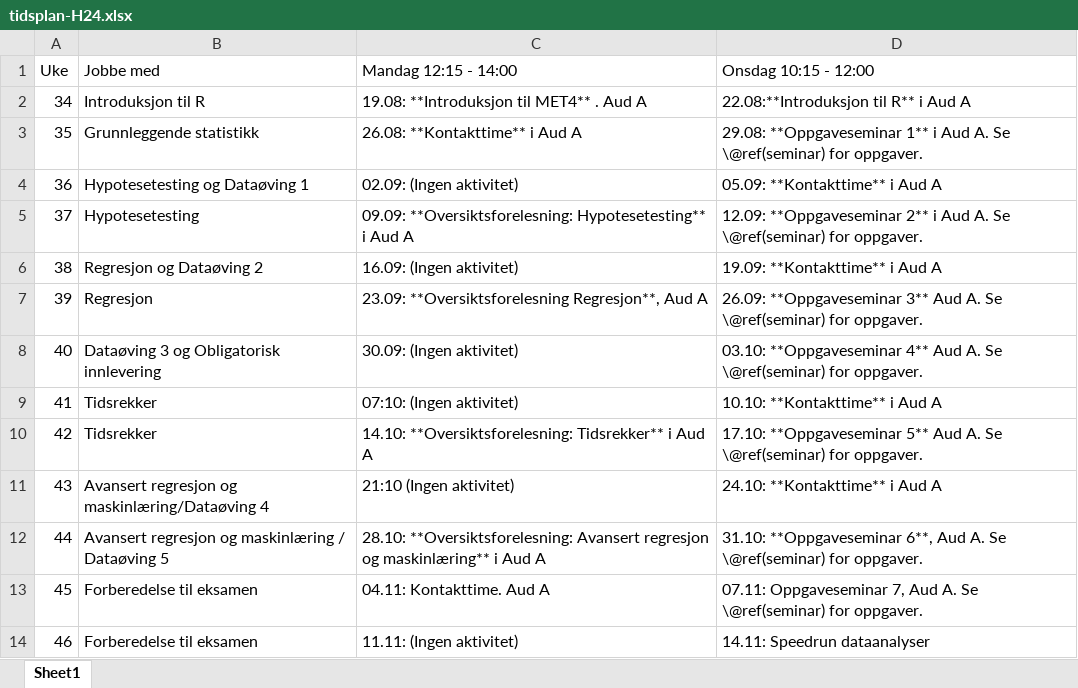
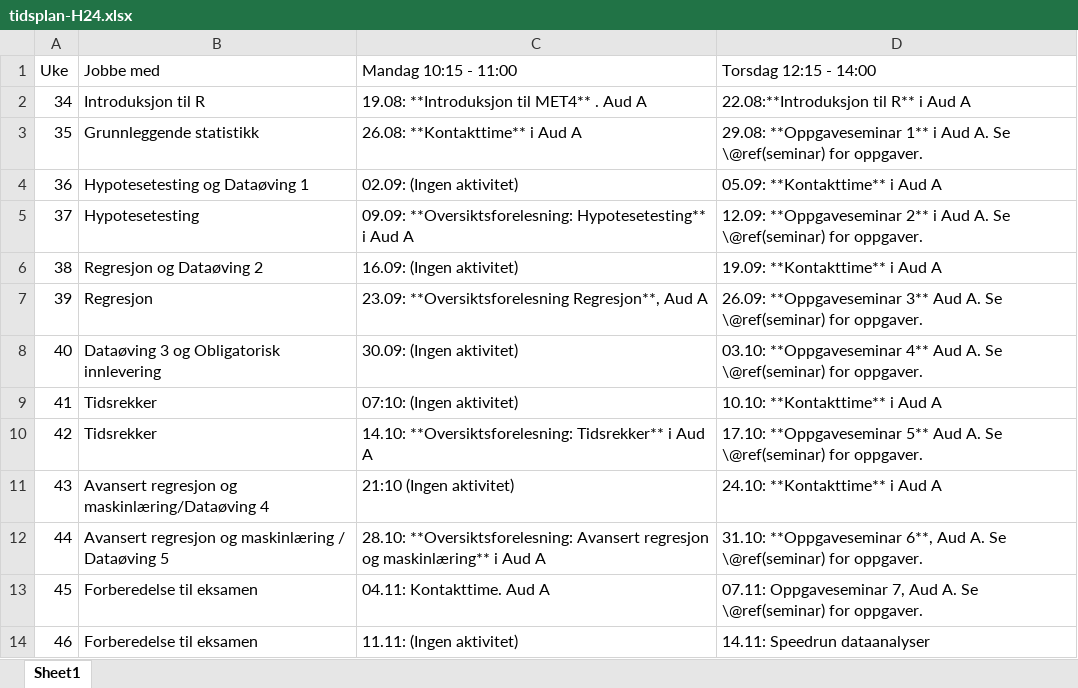
Before and after one commit to hotneim/met4, an Excel workbook: diverse/tidsplan-H24.xlsx, sheet Sheet1, drawn as a sheet; values as stored, in another font and other column widths than the file's, no borders; the diff names each change by its address in the sheet, - before the commit and + after, or states it on an @@ line.

```diff
--- a/diverse/tidsplan-H24.xlsx (sheet Sheet1)
+++ b/diverse/tidsplan-H24.xlsx (sheet Sheet1)
-C1: Mandag 12:15 - 14:00
+C1: Mandag 10:15 - 11:00
-D1: Onsdag 10:15 - 12:00
+D1: Torsdag 12:15 - 14:00
```
Also changed, not shown: 3 other files.
